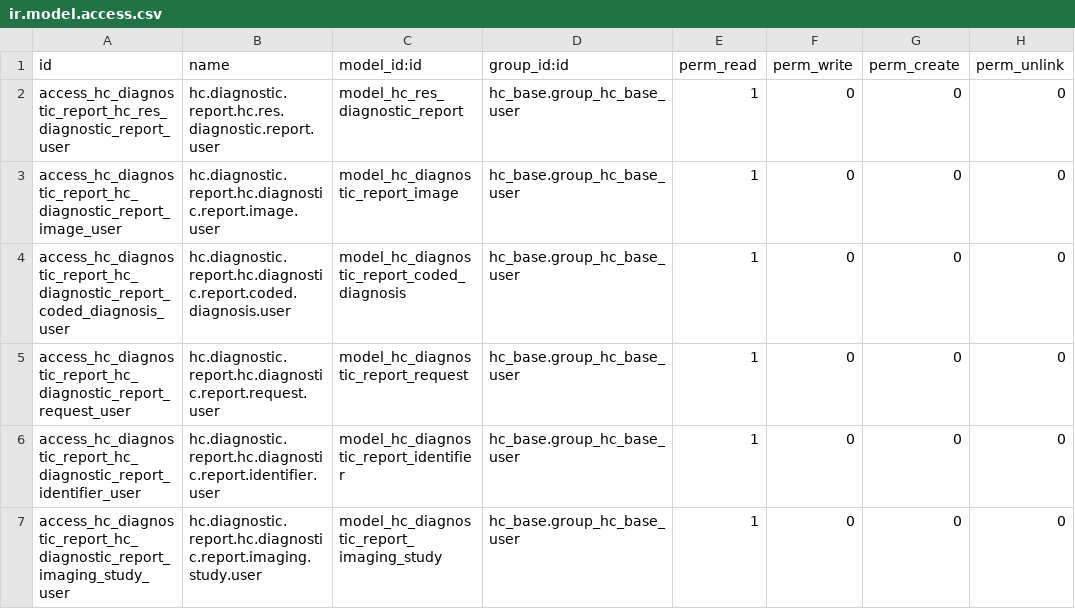
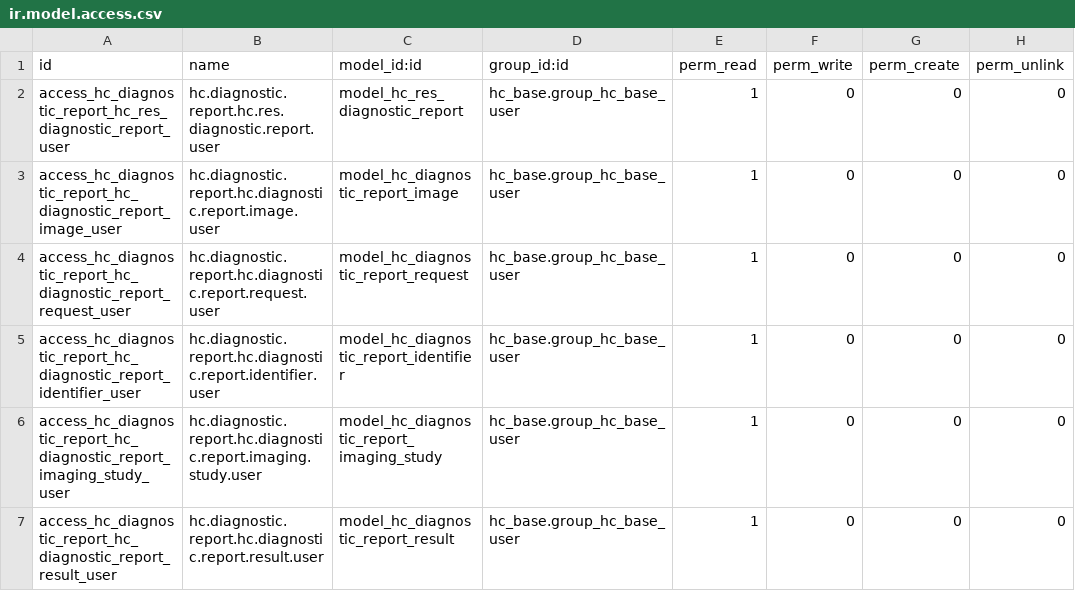
Before and after one commit to LasLabs/odoo-fhir, a CSV file: addons/hc_diagnostic_report/security/ir.model.access.csv, drawn as a sheet; only a part is shown; the shorter side is filled out with more unchanged rows; the diff names each change by its address in the sheet, - before the commit and + after, or states it on an @@ line.

```diff
--- a/addons/hc_diagnostic_report/security/ir.model.access.csv
+++ b/addons/hc_diagnostic_report/security/ir.model.access.csv
-row 4: access_hc_diagnostic_report_hc_diagnostic_report_coded_diagnosis_user | hc.diagnostic.report.hc.diagnostic.report.coded.diagnosis.user | model_hc_diagnostic_report_coded_diagnosis | hc_base.group_hc_base_user | 1 | 0 | 0 | 0
```
Also changed, not shown: addons/hc_clinical_impression/security/ir.model.access.csv, addons/hc_communication/security/ir.model.access.csv, 34 other files.
